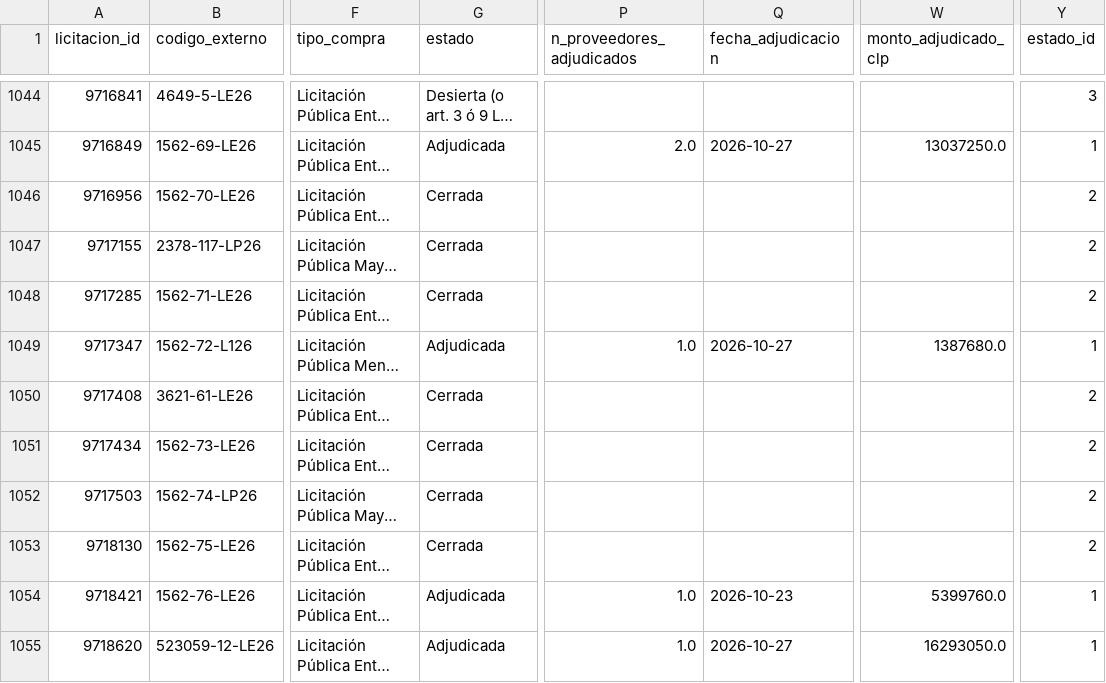
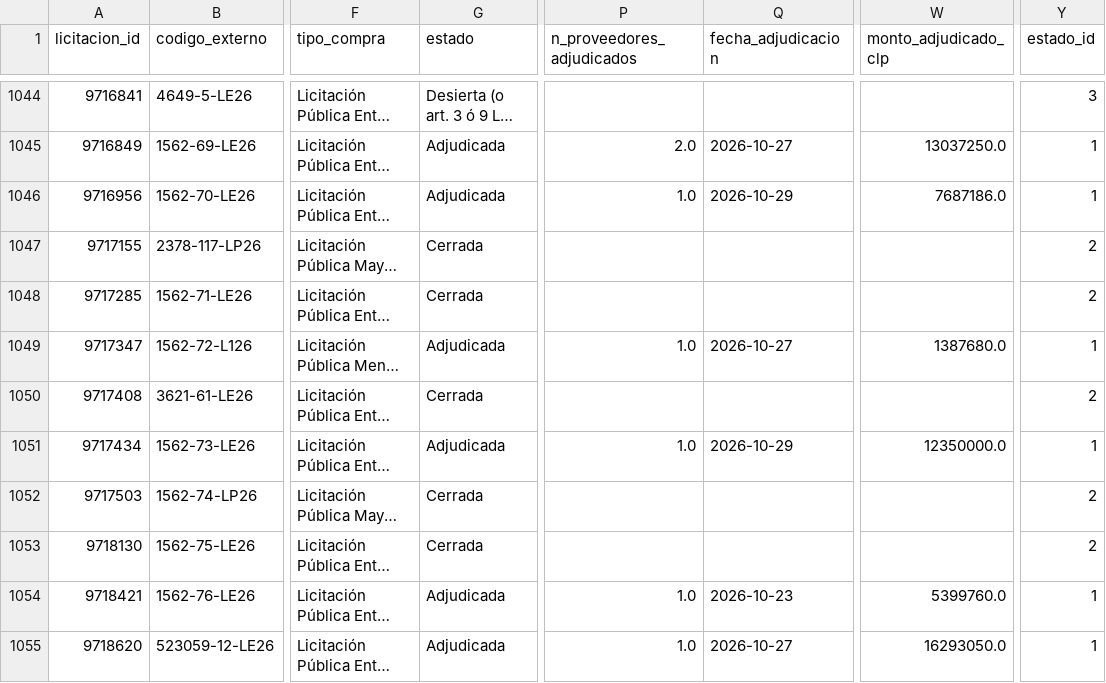
Before and after one commit to jooabarca/mineria-licitaciones-chile, a CSV file: data/fact_licitacion.csv, drawn as a sheet; only a part is shown, gaps mark what is left out; long unchanged cells end in …; the diff covers the shown part only; the diff names each change by its address in the sheet, - before the commit and + after, or states it on an @@ line.

```diff
--- a/data/fact_licitacion.csv
+++ b/data/fact_licitacion.csv
-G1046 (estado): Cerrada
+G1046 (estado): Adjudicada
-P1046 (n_proveedores_adjudicados): (empty)
+P1046 (n_proveedores_adjudicados): 1.0
-Q1046 (fecha_adjudicacion): (empty)
+Q1046 (fecha_adjudicacion): 2026-10-29
-W1046 (monto_adjudicado_clp): (empty)
+W1046 (monto_adjudicado_clp): 7687186.0
-Y1046 (estado_id): 2
+Y1046 (estado_id): 1
-G1051 (estado): Cerrada
+G1051 (estado): Adjudicada
-P1051 (n_proveedores_adjudicados): (empty)
+P1051 (n_proveedores_adjudicados): 1.0
-Q1051 (fecha_adjudicacion): (empty)
+Q1051 (fecha_adjudicacion): 2026-10-29
-W1051 (monto_adjudicado_clp): (empty)
+W1051 (monto_adjudicado_clp): 12350000.0
-Y1051 (estado_id): 2
+Y1051 (estado_id): 1
```
Also changed, not shown: 4 added rows and 5 edited cells elsewhere in this file, data/dim_organismo.csv, data/dim_proveedor.csv, 6 other files.
